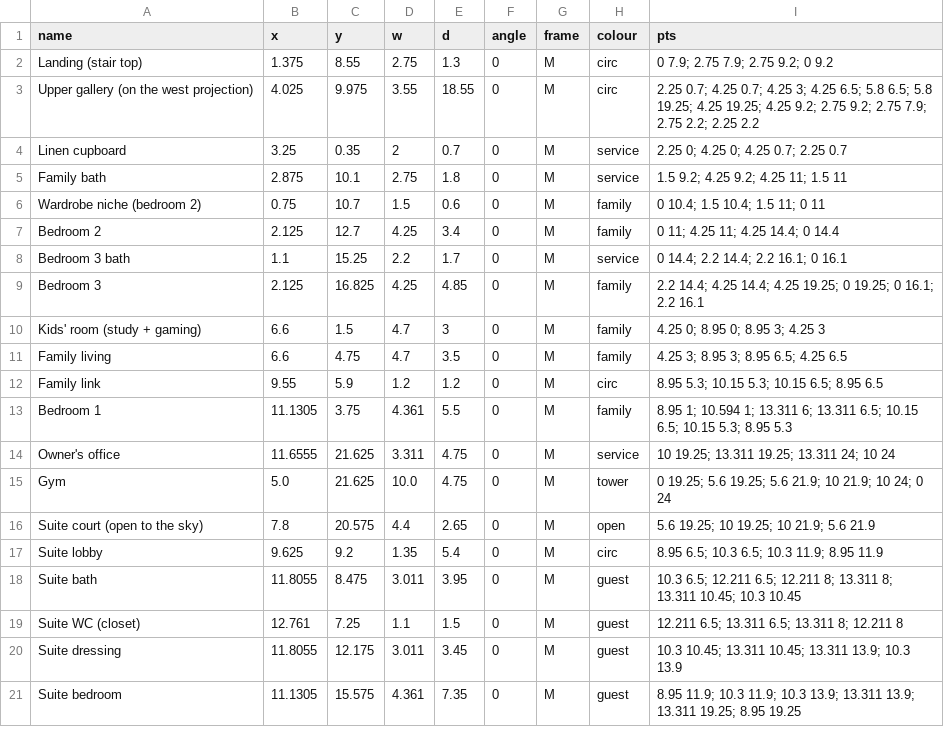
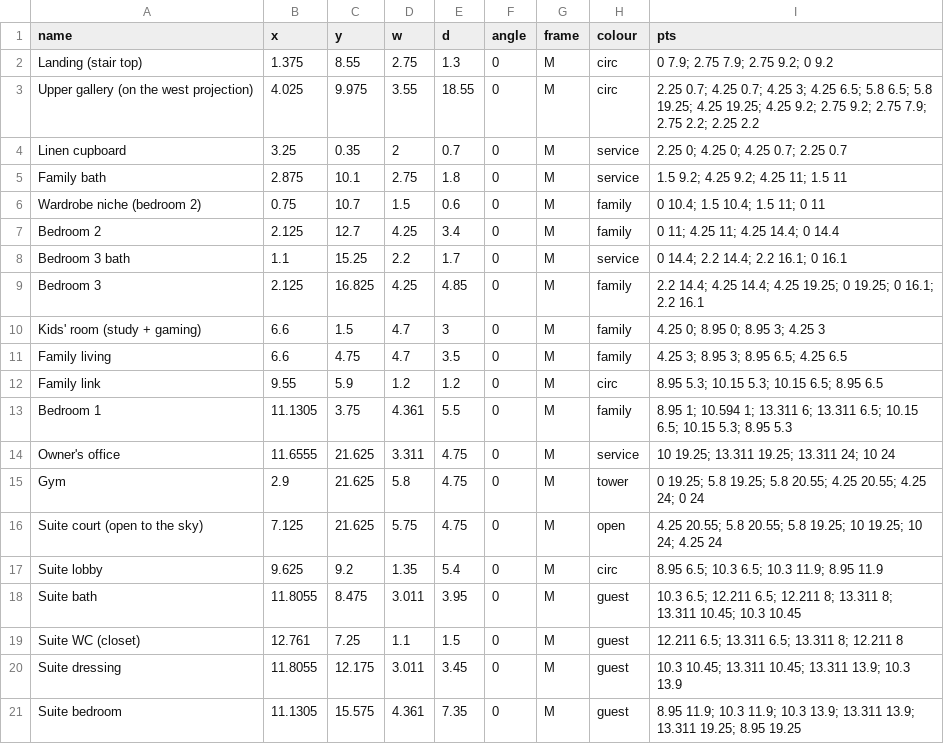
Before and after one commit to ahl20006/House_git, a CSV file: taif_house/data/rooms_ff.csv, drawn as a sheet.

```diff
--- a/taif_house/data/rooms_ff.csv
+++ b/taif_house/data/rooms_ff.csv
@@ -14,4 +14,4 @@ Bedroom 1,11.1305,3.75,4.361,5.5,0,M,family,8.95 1; 10.594 1; 13.311 6; 13.311 6
 Owner's office,11.6555,21.625,3.311,4.75,0,M,service,10 19.25; 13.311 19.25; 13.311 24; 10 24
-Gym,5.0,21.625,10.0,4.75,0,M,tower,0 19.25; 5.6 19.25; 5.6 21.9; 10 21.9; 10 24; 0 24
-Suite court (open to the sky),7.8,20.575,4.4,2.65,0,M,open,5.6 19.25; 10 19.25; 10 21.9; 5.6 21.9
+Gym,2.9,21.625,5.8,4.75,0,M,tower,0 19.25; 5.8 19.25; 5.8 20.55; 4.25 20.55; 4.25 24; 0 24
+Suite court (open to the sky),7.125,21.625,5.75,4.75,0,M,open,4.25 20.55; 5.8 20.55; 5.8 19.25; 10 19.25; 10 24; 4.25 24
 Suite lobby,9.625,9.2,1.35,5.4,0,M,circ,8.95 6.5; 10.3 6.5; 10.3 11.9; 8.95 11.9
```
Also changed, not shown: taif_house/data/decisions.csv, 19 other files.
